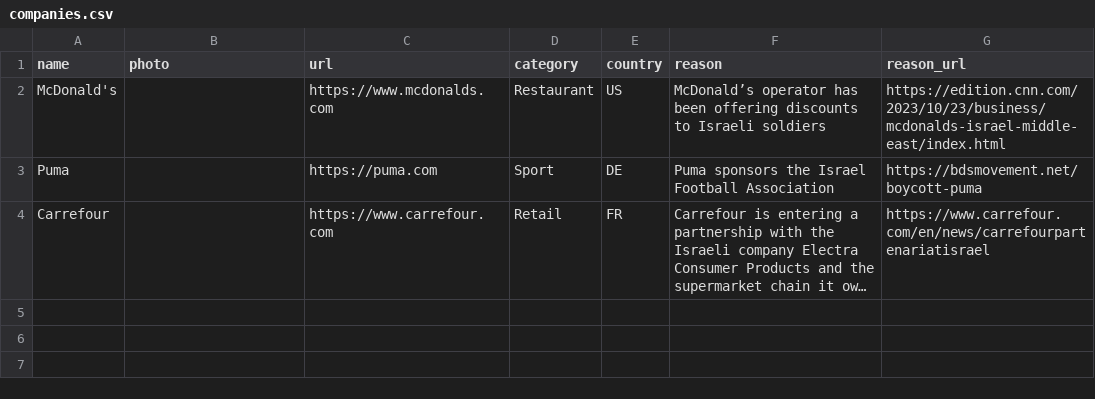
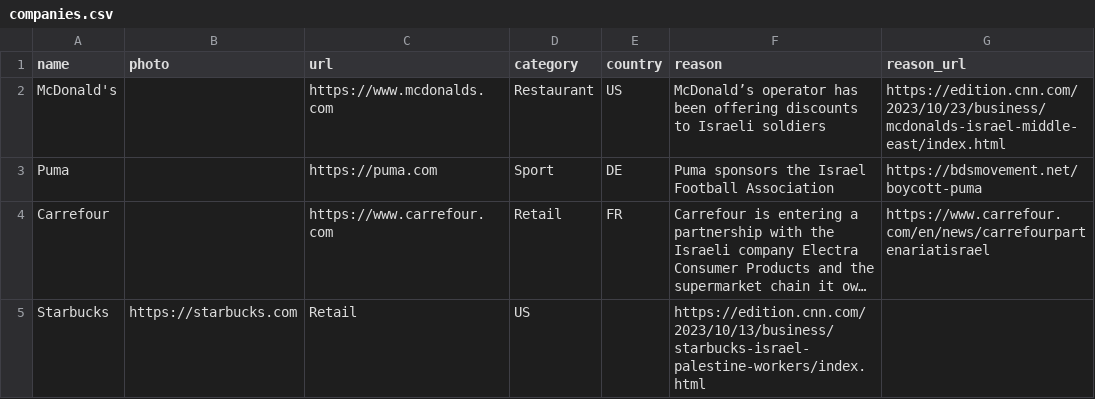
Before and after one commit to moqataa/boycott-data, a CSV file: companies.csv, drawn as a sheet; long unchanged cells end in …; the diff names each change by its address in the sheet, - before the commit and + after, or states it on an @@ line.

Commit message:
Update companies.csv

```diff
--- a/companies.csv
+++ b/companies.csv
+row 5: Starbucks | https://starbucks.com | Retail | US |  | https://edition.cnn.com/2023/10/13/business/starbucks-israel-palestine-workers/index.html
```
